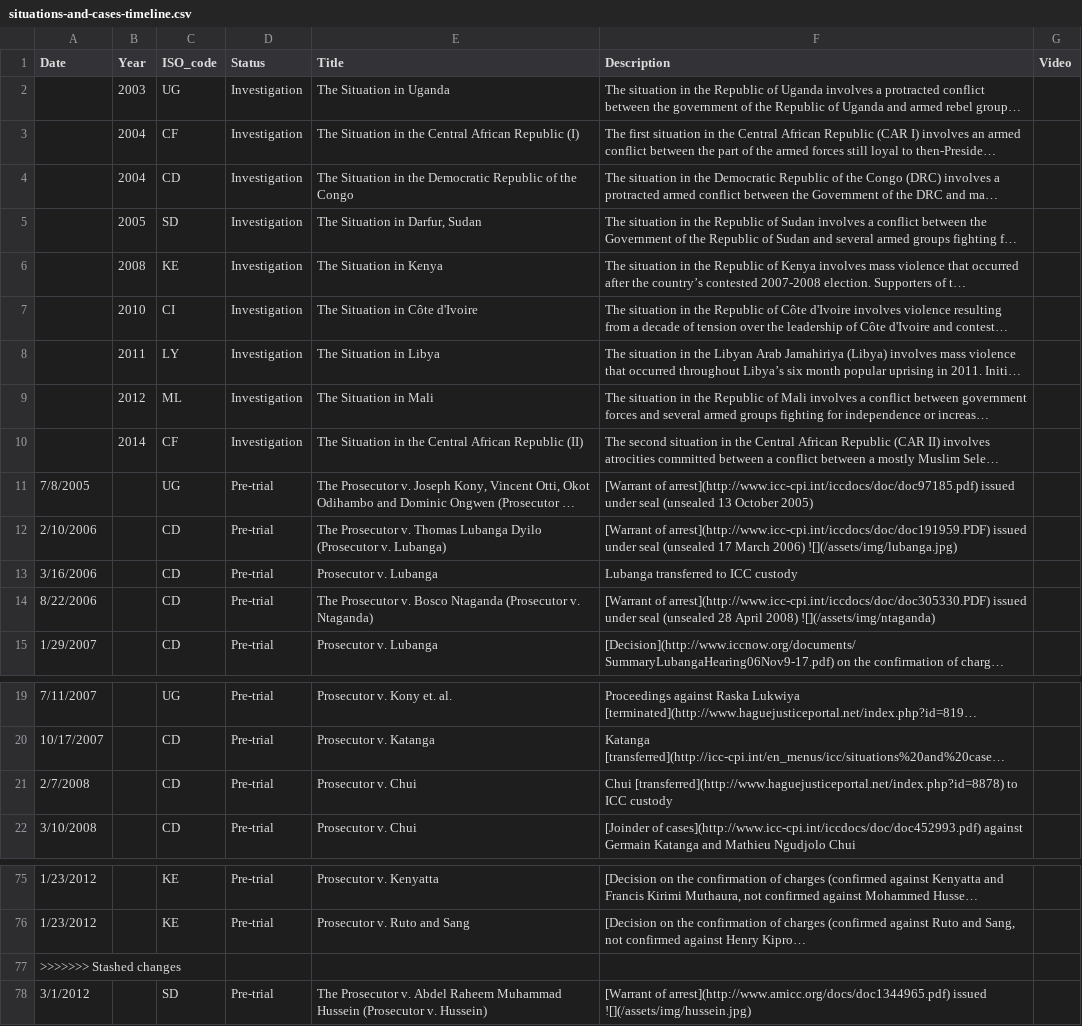
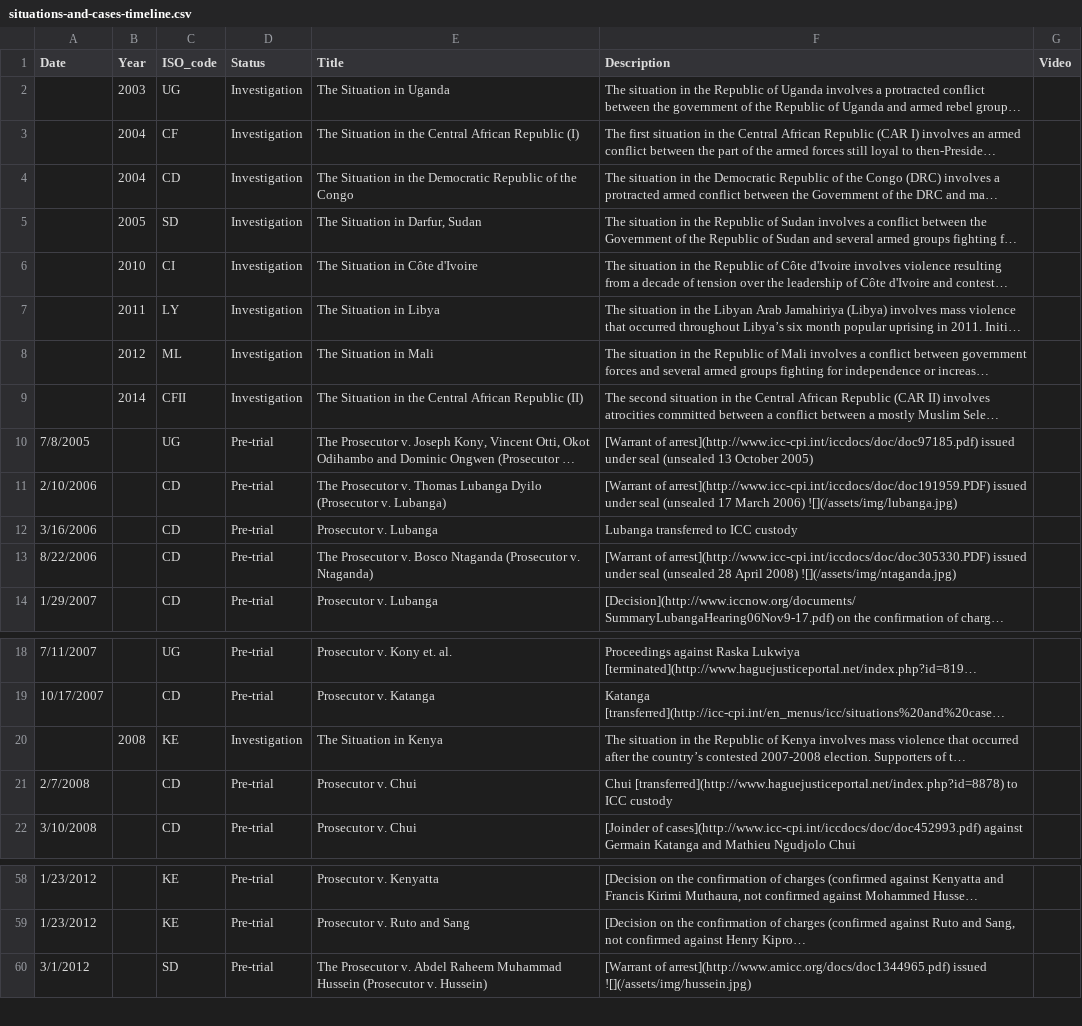
Before and after one commit to theNewDynamic/aba-icc, a CSV file: _data/situations-and-cases-timeline.csv, drawn as a sheet; only a part is shown, gaps mark what is left out; long unchanged cells end in …; removed rows and columns are numbered as before the commit, all else as after; the diff covers the shown part only; the diff names each change by its address in the sheet, - before the commit and + after, or states it on an @@ line.

```diff
--- a/_data/situations-and-cases-timeline.csv
+++ b/_data/situations-and-cases-timeline.csv
-C9 (ISO_code): CF
+C9 (ISO_code): CFII
-F13 (Description): …April 2008) ![](/assets/img/ntaganda)
+F13 (Description): …April 2008) ![](/assets/img/ntaganda.jpg)
@@ row 6 moved to row 20: 2008 @@
-row 77: >>>>>>> Stashed changes
```
Also changed, not shown: 21 removed rows elsewhere in this file, 1 other file.
